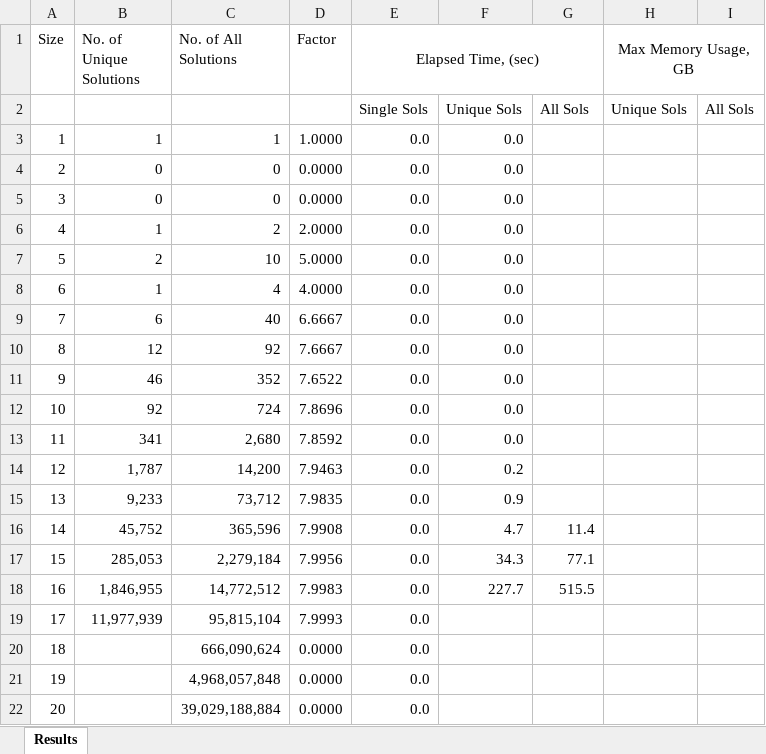
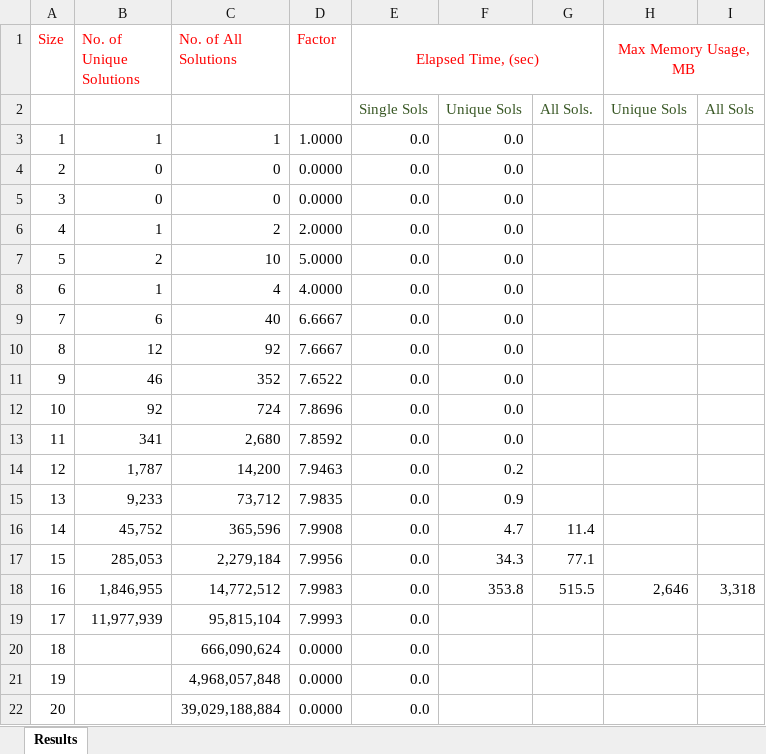
Before and after one commit to ramina1964/NQueenFramework, an Excel workbook: Documentation/Elapsed Times.xlsm, sheet Results, drawn as a sheet; only a part is shown; values as stored, in another font and other column widths than the file's, no borders; the diff names each change by its address in the sheet, - before the commit and + after, or states it on an @@ line.

```diff
--- a/Documentation/Elapsed Times.xlsm (sheet Results)
+++ b/Documentation/Elapsed Times.xlsm (sheet Results)
-A1:E1 text colour: black
+A1:E1 text colour: #FF0000
-H1: Max Memory Usage, GB
+H1: Max Memory Usage, MB
-H1 text colour: black
+H1 text colour: #FF0000
-E2:I2 text colour: black
+E2:I2 text colour: #385724
-G2: All Sols
+G2: All Sols.
-F18: 227.7
+F18: 353.8
-H18 (Max Memory Usage, MB): (empty)
+H18 (Max Memory Usage, MB): 2,646
-I18: (empty)
+I18: 3,318
```
Also changed, not shown: 10 other files.
